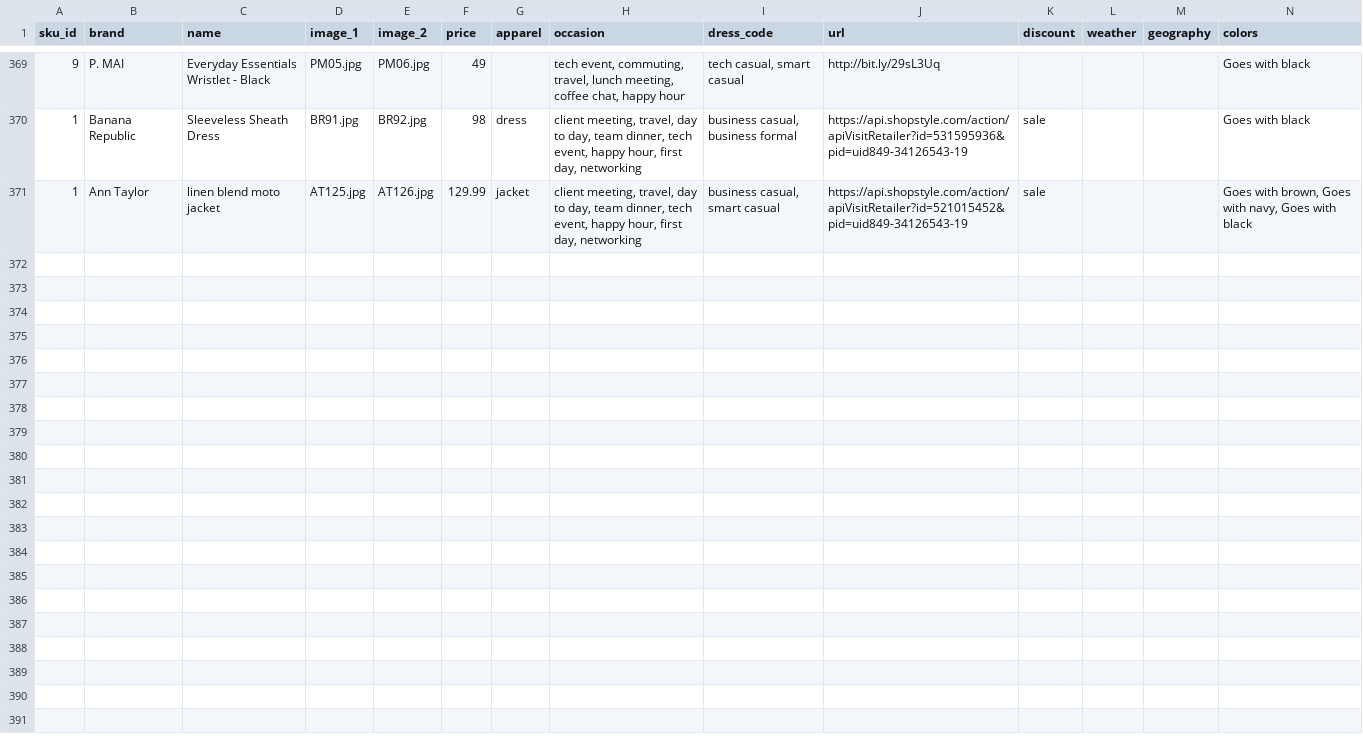
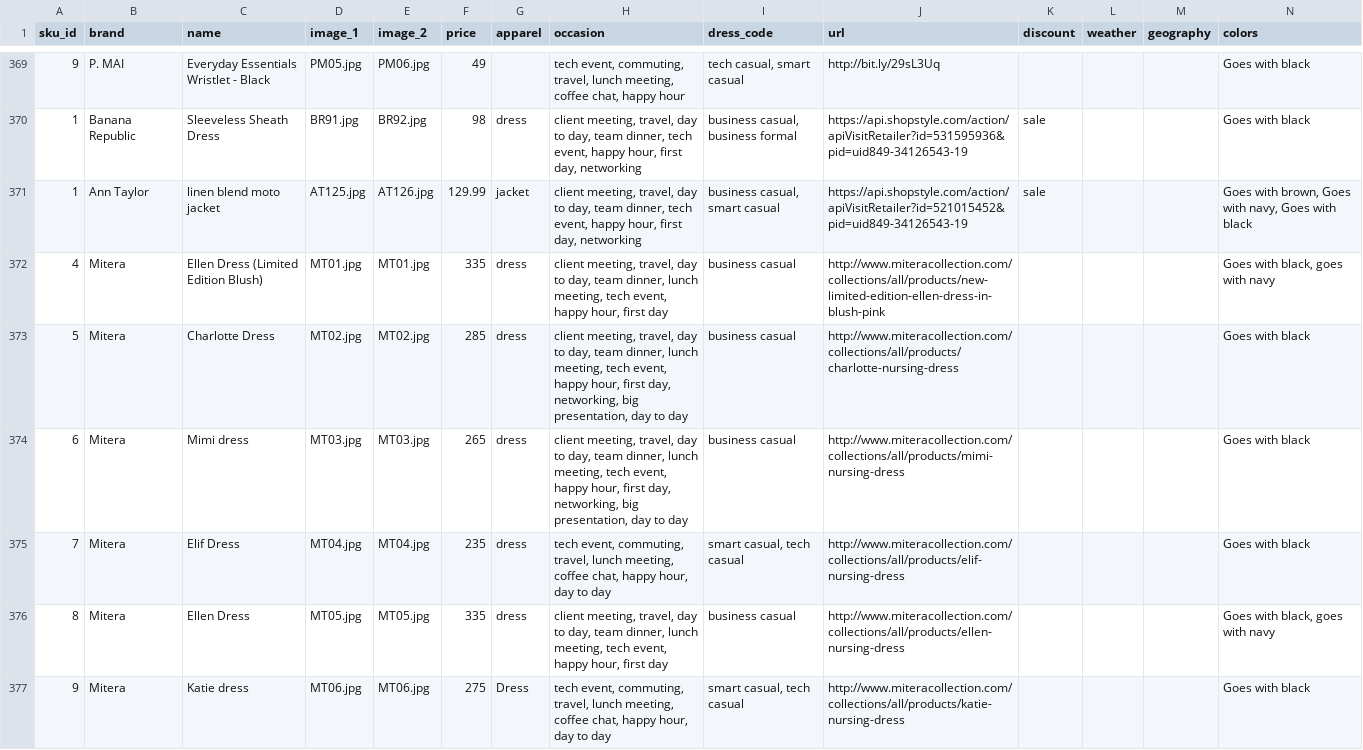
Before and after one commit to cqw1/Eight2Five, a CSV file: sku_database_v1.csv, drawn as a sheet; only a part is shown, gaps mark what is left out; rows hold the shown columns only; the diff names each change by its address in the sheet, - before the commit and + after, or states it on an @@ line.

Commit message:
updating mitera

```diff
--- a/sku_database_v1.csv
+++ b/sku_database_v1.csv
+row 372: 4 | Mitera | Ellen Dress (Limited Edition Blush) | MT01.jpg | MT01.jpg | 335 | dress | client meeting, travel, day to day, team dinner, lunch meeting, tech event, happy hour, first day | business casual | http://www.miteracollection.com/collections/all/products/new-limited-edition-ellen-dress-in-blush-pink |  |  |  | Goes with black, goes with navy
+row 373: 5 | Mitera | Charlotte Dress | MT02.jpg | MT02.jpg | 285 | dress | client meeting, travel, day to day, team dinner, lunch meeting, tech event, happy hour, first day, networking, big presentation, day to day | business casual | http://www.miteracollection.com/collections/all/products/charlotte-nursing-dress |  |  |  | Goes with black
+row 374: 6 | Mitera | Mimi dress | MT03.jpg | MT03.jpg | 265 | dress | client meeting, travel, day to day, team dinner, lunch meeting, tech event, happy hour, first day, networking, big presentation, day to day | business casual | http://www.miteracollection.com/collections/all/products/mimi-nursing-dress |  |  |  | Goes with black
+row 375: 7 | Mitera | Elif Dress | MT04.jpg | MT04.jpg | 235 | dress | tech event, commuting, travel, lunch meeting, coffee chat, happy hour, day to day | smart casual, tech casual | http://www.miteracollection.com/collections/all/products/elif-nursing-dress |  |  |  | Goes with black
+row 376: 8 | Mitera | Ellen Dress | MT05.jpg | MT05.jpg | 335 | dress | client meeting, travel, day to day, team dinner, lunch meeting, tech event, happy hour, first day | business casual | http://www.miteracollection.com/collections/all/products/ellen-nursing-dress |  |  |  | Goes with black, goes with navy
+row 377: 9 | Mitera | Katie dress | MT06.jpg | MT06.jpg | 275 | Dress | tech event, commuting, travel, lunch meeting, coffee chat, happy hour, day to day | smart casual, tech casual | http://www.miteracollection.com/collections/all/products/katie-nursing-dress |  |  |  | Goes with black
```
Also changed, not shown: 6 other files.
